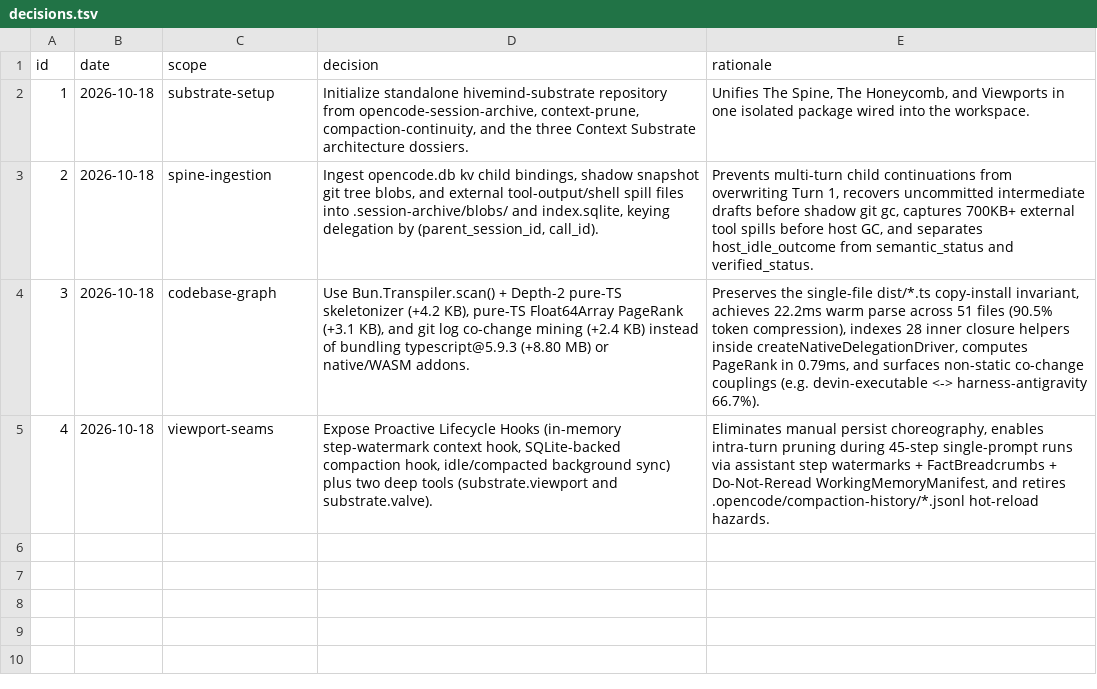
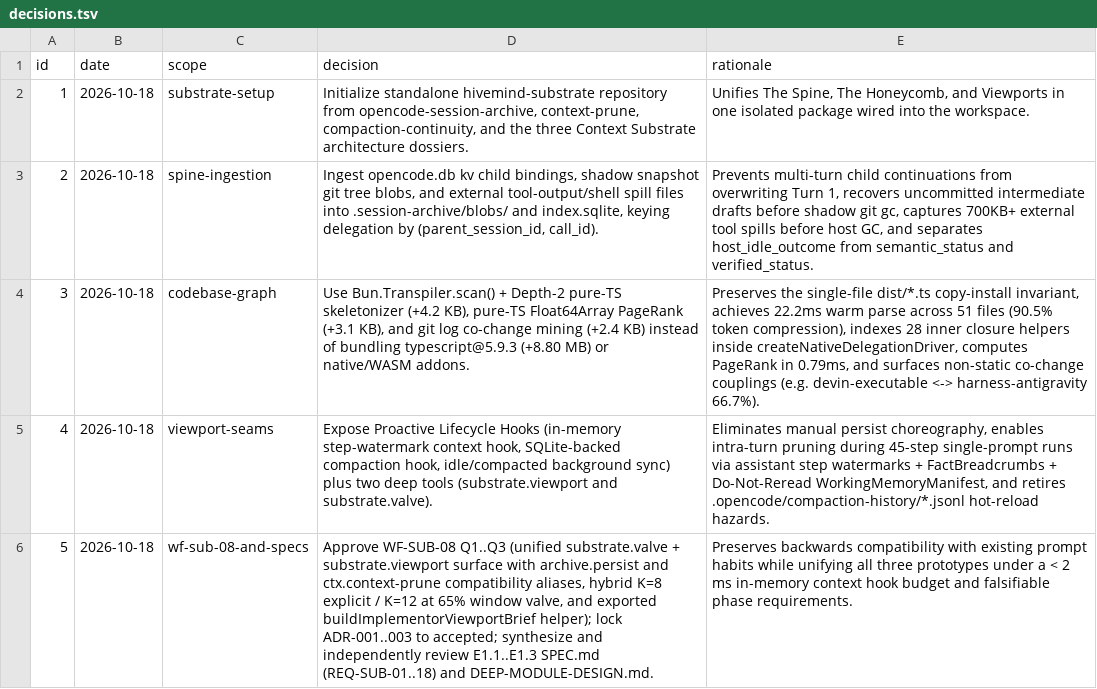
Before and after one commit to shynlee04/opencode-session-archive, a TSV file: .planning/decisions.tsv, drawn as a sheet.

Commit message:
docs(planning): record deep-module design, independent spec review, decision log, and state
Add DEEP-MODULE-DESIGN.md, independent SPEC-REVIEW.md with resolved F-01..F-04 alignment notes, decisions.tsv row 5, and updated STATE.md.

Finding: F-01
Finding: F-02
Finding: F-03
Finding: F-04
Verified-by: bun test && bun run typecheck -> 76 pass, 0 fail

```diff
--- a/.planning/decisions.tsv
+++ b/.planning/decisions.tsv
@@ -5 +5,2 @@ id	date	scope	decision	rationale
 4	2026-10-18	viewport-seams	Expose Proactive Lifecycle Hooks (in-memory step-watermark context hook, SQLite-backed compaction hook, idle/compacted background sync) plus two deep tools (substrate.viewport and substrate.valve).	Eliminates manual persist choreography, enables intra-turn pruning during 45-step single-prompt runs via assistant step watermarks + FactBreadcrumbs + Do-Not-Reread WorkingMemoryManifest, and retires .opencode/compaction-history/*.jsonl hot-reload hazards.
+5	2026-10-18	wf-sub-08-and-specs	Approve WF-SUB-08 Q1..Q3 (unified substrate.valve + substrate.viewport surface with archive.persist and ctx.context-prune compatibility aliases, hybrid K=8 explicit / K=12 at 65% window valve, and exported buildImplementorViewportBrief helper); lock ADR-001..003 to accepted; synthesize and independently review E1.1..E1.3 SPEC.md (REQ-SUB-01..18) and DEEP-MODULE-DESIGN.md.	Preserves backwards compatibility with existing prompt habits while unifying all three prototypes under a < 2 ms in-memory context hook budget and falsifiable phase requirements.
```
Also changed, not shown: 3 other files.
